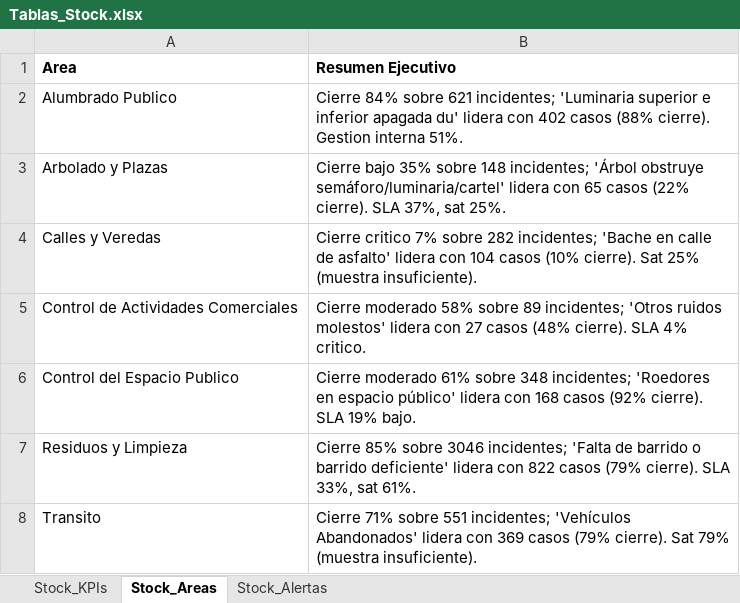
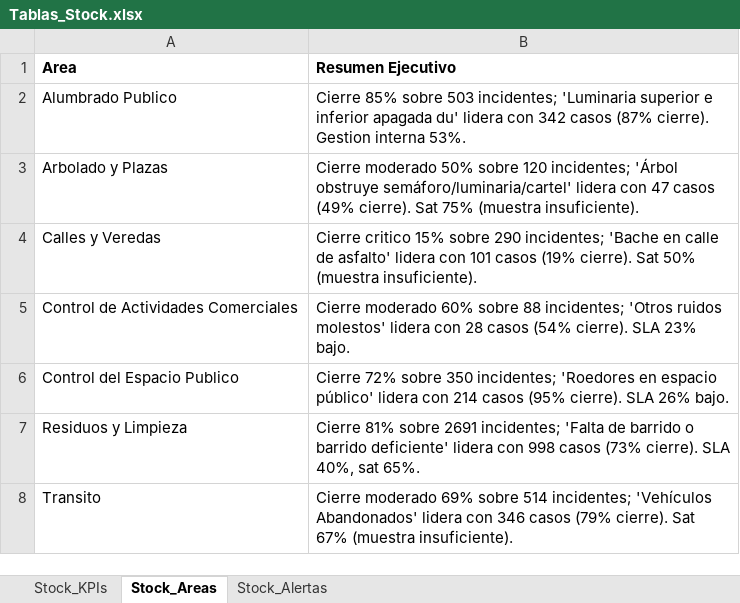
Before and after one commit to CesarZeta/Monitor_de_Gestion, an Excel workbook: Tablas/Tablas_Stock.xlsx, sheet Stock_Areas, drawn as a sheet; values as stored, in another font and other column widths than the file's, no borders; the diff names each change by its address in the sheet, - before the commit and + after, or states it on an @@ line.

Commit message:
Tablas_Stock vigente v2 - May-2026

```diff
--- a/Tablas/Tablas_Stock.xlsx (sheet Stock_Areas)
+++ b/Tablas/Tablas_Stock.xlsx (sheet Stock_Areas)
-B2 (Resumen Ejecutivo): Cierre 84% sobre 621 incidentes; 'Luminaria superior e inferior apagada du' lidera con 402 casos (88% cierre). Gestion interna 51%.
+B2 (Resumen Ejecutivo): Cierre 85% sobre 503 incidentes; 'Luminaria superior e inferior apagada du' lidera con 342 casos (87% cierre). Gestion interna 53%.
-B3 (Resumen Ejecutivo): Cierre bajo 35% sobre 148 incidentes; 'Árbol obstruye semáforo/luminaria/cartel' lidera con 65 casos (22% cierre). SLA 37%, sat 25%.
+B3 (Resumen Ejecutivo): Cierre moderado 50% sobre 120 incidentes; 'Árbol obstruye semáforo/luminaria/cartel' lidera con 47 casos (49% cierre). Sat 75% (muestra insuficiente).
-B4 (Resumen Ejecutivo): Cierre critico 7% sobre 282 incidentes; 'Bache en calle de asfalto' lidera con 104 casos (10% cierre). Sat 25% (muestra insuficiente).
+B4 (Resumen Ejecutivo): Cierre critico 15% sobre 290 incidentes; 'Bache en calle de asfalto' lidera con 101 casos (19% cierre). Sat 50% (muestra insuficiente).
-B5 (Resumen Ejecutivo): Cierre moderado 58% sobre 89 incidentes; 'Otros ruidos molestos' lidera con 27 casos (48% cierre). SLA 4% critico.
+B5 (Resumen Ejecutivo): Cierre moderado 60% sobre 88 incidentes; 'Otros ruidos molestos' lidera con 28 casos (54% cierre). SLA 23% bajo.
-B6 (Resumen Ejecutivo): Cierre moderado 61% sobre 348 incidentes; 'Roedores en espacio público' lidera con 168 casos (92% cierre). SLA 19% bajo.
+B6 (Resumen Ejecutivo): Cierre 72% sobre 350 incidentes; 'Roedores en espacio público' lidera con 214 casos (95% cierre). SLA 26% bajo.
-B7 (Resumen Ejecutivo): Cierre 85% sobre 3046 incidentes; 'Falta de barrido o barrido deficiente' lidera con 822 casos (79% cierre). SLA 33%, sat 61%.
+B7 (Resumen Ejecutivo): Cierre 81% sobre 2691 incidentes; 'Falta de barrido o barrido deficiente' lidera con 998 casos (73% cierre). SLA 40%, sat 65%.
-B8 (Resumen Ejecutivo): Cierre 71% sobre 551 incidentes; 'Vehículos Abandonados' lidera con 369 casos (79% cierre). Sat 79% (muestra insuficiente).
+B8 (Resumen Ejecutivo): Cierre moderado 69% sobre 514 incidentes; 'Vehículos Abandonados' lidera con 346 casos (79% cierre). Sat 67% (muestra insuficiente).
```
Also changed, not shown: sheet Stock_Alertas, sheet Stock_KPIs.
